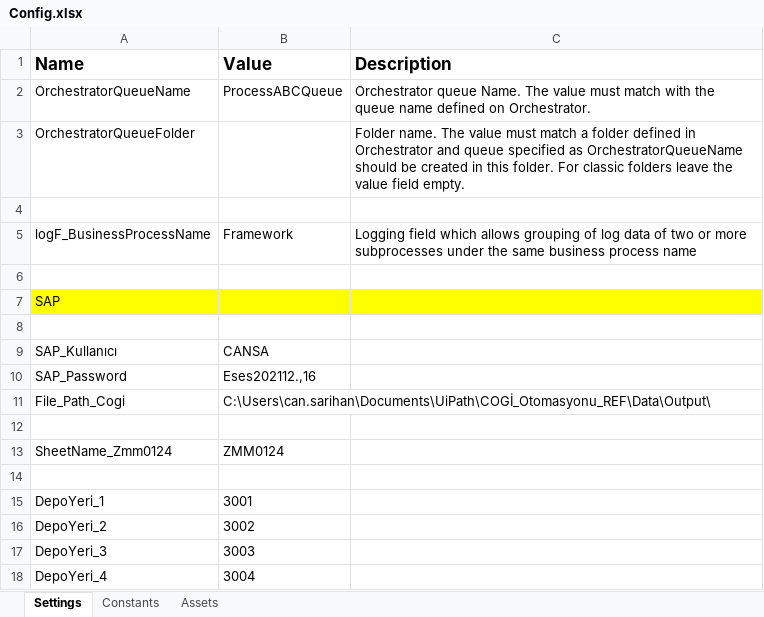
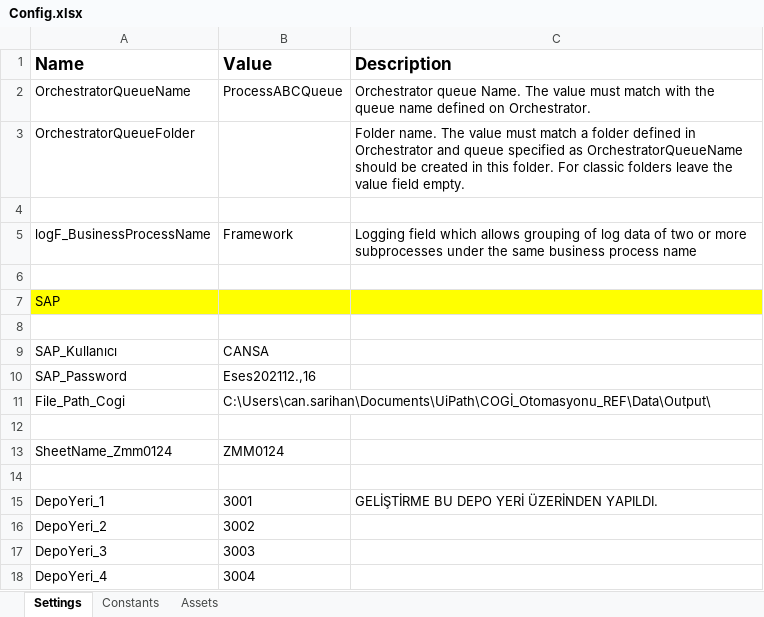
Before and after one commit to sarican12/Cogi_REF, an Excel workbook: Data/Config.xlsx, sheet Settings, drawn as a sheet; values as stored, in another font and other column widths than the file's, no borders; the diff names each change by its address in the sheet, - before the commit and + after, or states it on an @@ line.

```diff
--- a/Data/Config.xlsx (sheet Settings)
+++ b/Data/Config.xlsx (sheet Settings)
-C15 (Description): (empty)
+C15 (Description): GELİŞTİRME BU DEPO YERİ ÜZERİNDEN YAPILDI.
```
Also changed, not shown: 6 other files.
